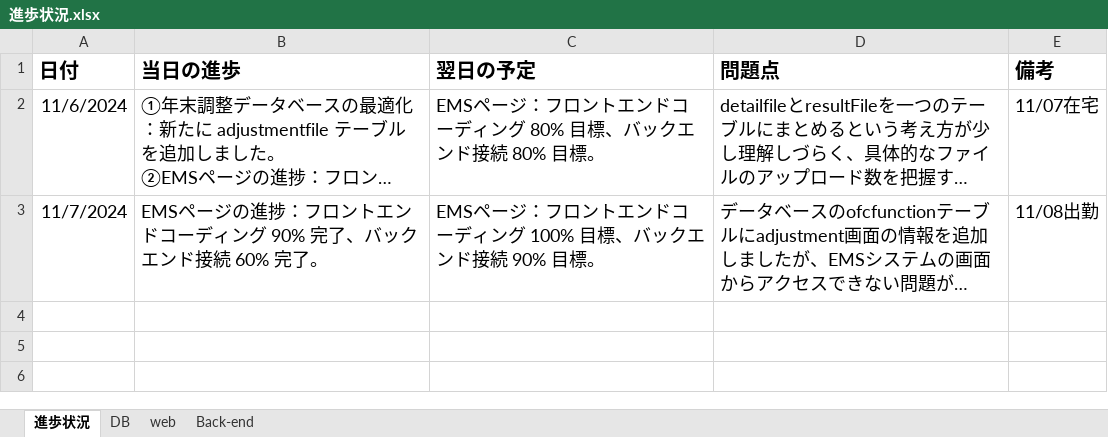
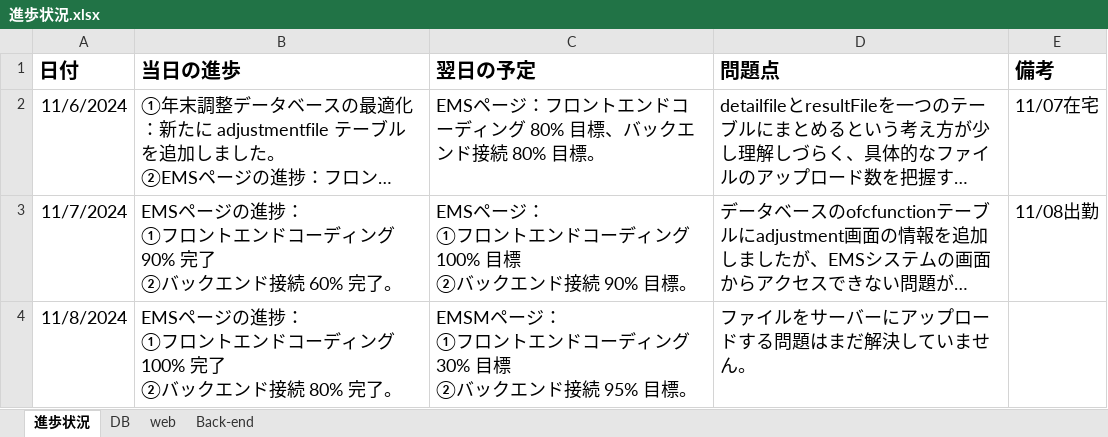
Before and after one commit to softtechSoft/emsm, an Excel workbook: DOC/教育/個人/楊/進歩状況.xlsx, sheet 進歩状況, drawn as a sheet; long unchanged cells end in …; values as stored, in another font and other column widths than the file's, no borders; table styles not drawn; ↵ is a line break in a cell; the diff names each change by its address in the sheet, - before the commit and + after, or states it on an @@ line.

Commit message:
20241108進歩状況

```diff
--- a/DOC/教育/個人/楊/進歩状況.xlsx (sheet 進歩状況)
+++ b/DOC/教育/個人/楊/進歩状況.xlsx (sheet 進歩状況)
-B3 (当日の進歩): …の進捗：フロントエンドコーディング 90% 完了、バックエ…
+B3 (当日の進歩): …の進捗： ↵ ①フロントエンドコーディング 90% 完了 ↵ ②バックエ…
-C3 (翌日の予定): …ページ：フロントエンドコーディング 100% 目標、バックエ…
+C3 (翌日の予定): …ページ： ↵ ①フロントエンドコーディング 100% 目標 ↵ ②バックエ…
+row 4: 11/8/2024 | EMSページの進捗： ↵ ①フロントエンドコーディング 100% 完了 ↵ ②バックエンド接続 80% 完了。 | EMSMページ： ↵ ①フロントエンドコーディング 30% 目標 ↵ ②バックエンド接続 95% 目標。 | ファイルをサーバーにアップロードする問題はまだ解決していません。
```
Also changed, not shown: sheet Back-end, sheet DB, charts or pictures.
